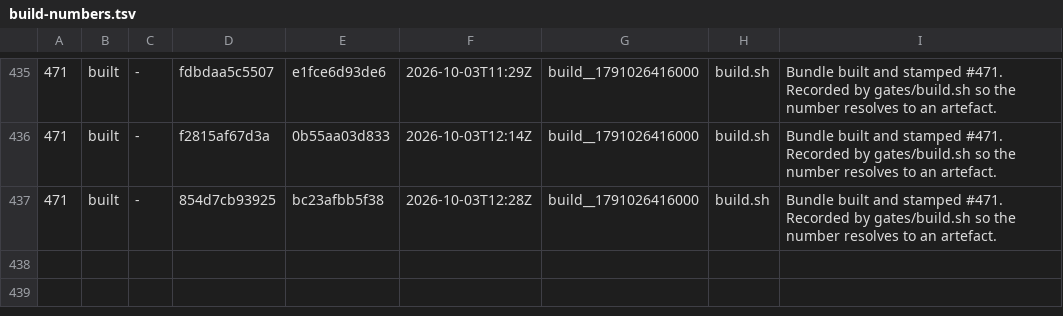
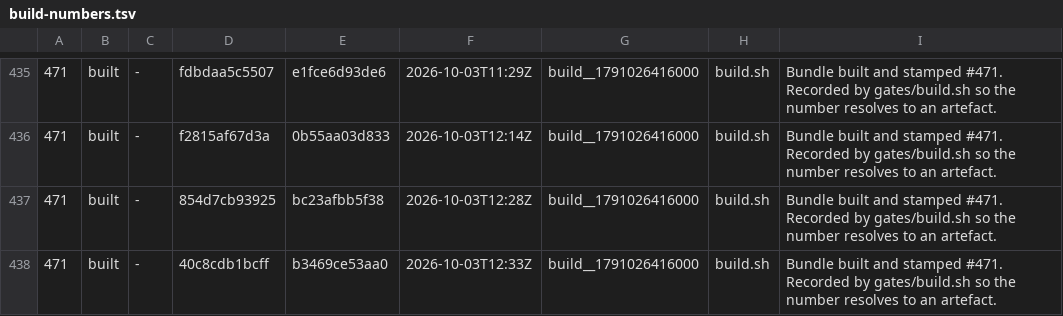
Before and after one commit to LearnToCheckmate/chess-trainer, a TSV file: gates/build-numbers.tsv, drawn as a sheet; only a part is shown, gaps mark what is left out.

```diff
--- a/gates/build-numbers.tsv
+++ b/gates/build-numbers.tsv
@@ -437 +437,2 @@
 471	built	-	854d7cb93925	bc23afbb5f38	2026-10-03T12:28Z	build__1791026416000	build.sh	Bundle built and stamped #471. Recorded by gates/build.sh so the number resolves to an artefact.
+471	built	-	40c8cdb1bcff	b3469ce53aa0	2026-10-03T12:33Z	build__1791026416000	build.sh	Bundle built and stamped #471. Recorded by gates/build.sh so the number resolves to an artefact.
```
Also changed, not shown: 3 other files.
